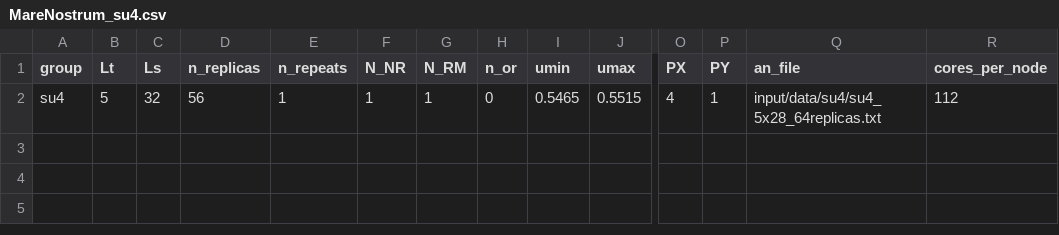
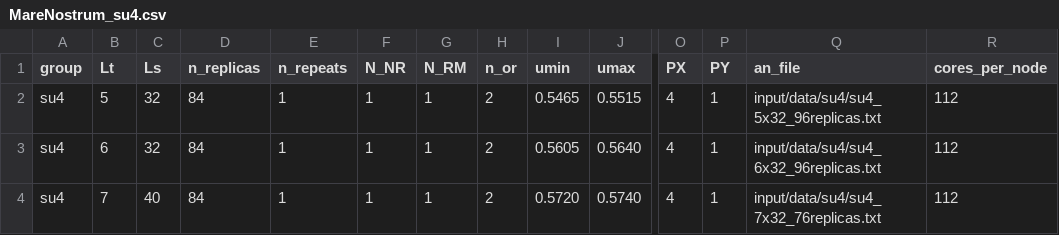
Before and after one commit to fzierler/LLR_HiRep_heatbath_input, a CSV file: input/MareNostrum_su4.csv, drawn as a sheet; only a part is shown, gaps mark what is left out; rows hold the shown columns only; the diff names each change by its address in the sheet, - before the commit and + after, or states it on an @@ line.

```diff
--- a/input/MareNostrum_su4.csv
+++ b/input/MareNostrum_su4.csv
-D2 (n_replicas): 56
+D2 (n_replicas): 84
-H2 (n_or): 0
+H2 (n_or): 2
-Q2 (an_file): input/data/su4/su4_5x28_64replicas.txt
+Q2 (an_file): input/data/su4/su4_5x32_96replicas.txt
+row 3: su4 | 6 | 32 | 84 | 1 | 1 | 1 | 2 | 0.5605 | 0.5640 | 4 | 1 | input/data/su4/su4_6x32_96replicas.txt | 112
+row 4: su4 | 7 | 40 | 84 | 1 | 1 | 1 | 2 | 0.5720 | 0.5740 | 4 | 1 | input/data/su4/su4_7x32_76replicas.txt | 112
```
Also changed, not shown: input/dial3.csv, input/dial3_su4.csv, 1 other file.
